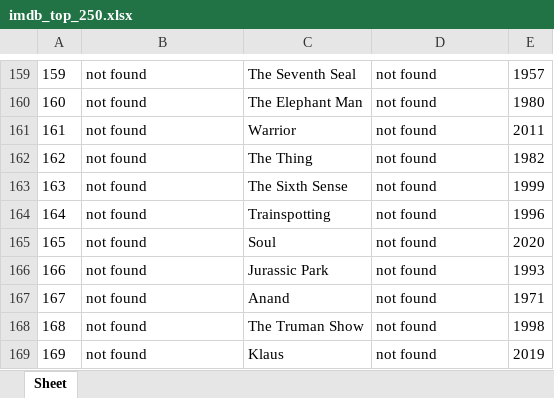
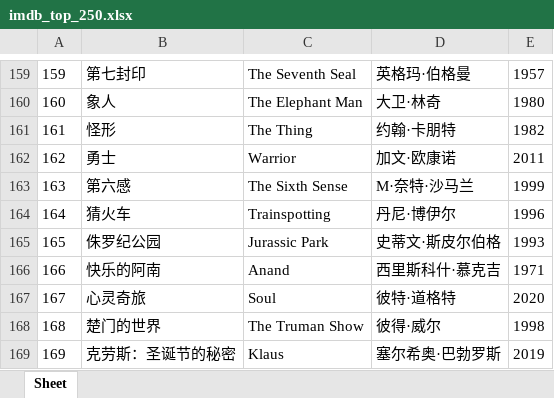
Before and after one commit to doctoroyy/Movie-IMDB-Bot, an Excel workbook: imdb_top_250.xlsx, sheet Sheet, drawn as a sheet; only a part is shown, gaps mark what is left out; values as stored, in another font and other column widths than the file's, no borders; the diff covers the shown part only; the diff names each change by its address in the sheet, - before the commit and + after, or states it on an @@ line.

```diff
--- a/imdb_top_250.xlsx (sheet Sheet)
+++ b/imdb_top_250.xlsx (sheet Sheet)
-B159: not found
+B159: 第七封印
-D159: not found
+D159: 英格玛·伯格曼
-B160: not found
+B160: 象人
-D160: not found
+D160: 大卫·林奇
-B161: not found
+B161: 怪形
-C161: Warrior
+C161: The Thing
-D161: not found
+D161: 约翰·卡朋特
-E161: 2011
+E161: 1982
-B162: not found
+B162: 勇士
-C162: The Thing
+C162: Warrior
-D162: not found
+D162: 加文·欧康诺
-E162: 1982
+E162: 2011
-B163: not found
+B163: 第六感
-D163: not found
+D163: M·奈特·沙马兰
-B164: not found
+B164: 猜火车
-D164: not found
+D164: 丹尼·博伊尔
-B165: not found
+B165: 侏罗纪公园
-C165: Soul
+C165: Jurassic Park
-D165: not found
+D165: 史蒂文·斯皮尔伯格
-E165: 2020
+E165: 1993
-B166: not found
+B166: 快乐的阿南
-C166: Jurassic Park
+C166: Anand
-D166: not found
+D166: 西里斯科什·慕克吉
-E166: 1993
+E166: 1971
-B167: not found
+B167: 心灵奇旅
-C167: Anand
+C167: Soul
-D167: not found
+D167: 彼特·道格特
-E167: 1971
+E167: 2020
-B168: not found
+B168: 楚门的世界
-D168: not found
+D168: 彼得·威尔
-B169: not found
+B169: 克劳斯：圣诞节的秘密
-D169: not found
+D169: 塞尔希奥·巴勃罗斯
```
Also changed, not shown: 258 edited cells elsewhere in this sheet, 1 other file.
